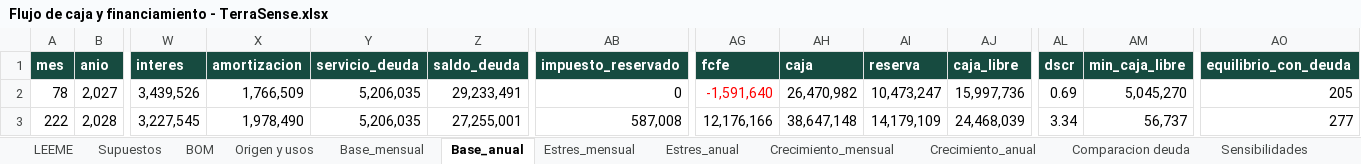
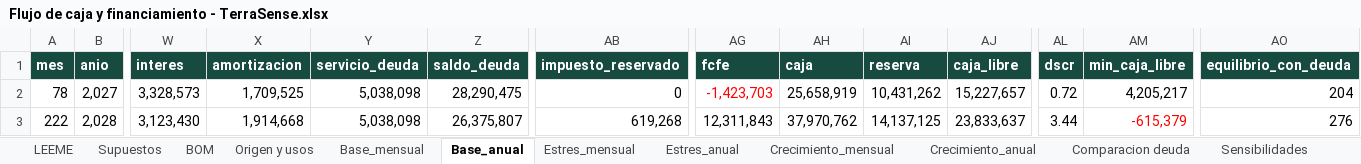
Before and after one commit to Alvarinhoooo7/TerraSence, an Excel workbook: Flujo de caja y financiamiento - TerraSense.xlsx, sheet Base_anual, drawn as a sheet; only a part is shown, gaps mark what is left out; values as stored, in another font and other column widths than the file's, no borders; the diff covers the shown part only; the diff names each change by its address in the sheet, - before the commit and + after, or states it on an @@ line.

```diff
--- a/Flujo de caja y financiamiento - TerraSense.xlsx (sheet Base_anual)
+++ b/Flujo de caja y financiamiento - TerraSense.xlsx (sheet Base_anual)
-W2 (interes): 3,439,526
+W2 (interes): 3,328,573
-X2 (amortizacion): 1,766,509
+X2 (amortizacion): 1,709,525
-Y2:Y3 (servicio_deuda): 5,206,035
+Y2:Y3 (servicio_deuda): 5,038,098
-Z2 (saldo_deuda): 29,233,491
+Z2 (saldo_deuda): 28,290,475
-AG2 (fcfe): -1,591,640
+AG2 (fcfe): -1,423,703
-AH2 (caja): 26,470,982
+AH2 (caja): 25,658,919
-AI2 (reserva): 10,473,247
+AI2 (reserva): 10,431,262
-AJ2 (caja_libre): 15,997,736
+AJ2 (caja_libre): 15,227,657
-AL2 (dscr): 0.69
+AL2 (dscr): 0.72
-AM2 (min_caja_libre): 5,045,270
+AM2 (min_caja_libre): 4,205,217
-AO2 (equilibrio_con_deuda): 205
+AO2 (equilibrio_con_deuda): 204
-W3 (interes): 3,227,545
+W3 (interes): 3,123,430
-X3 (amortizacion): 1,978,490
+X3 (amortizacion): 1,914,668
-Z3 (saldo_deuda): 27,255,001
+Z3 (saldo_deuda): 26,375,807
-AB3 (impuesto_reservado): 587,008
+AB3 (impuesto_reservado): 619,268
-AG3 (fcfe): 12,176,166
+AG3 (fcfe): 12,311,843
-AH3 (caja): 38,647,148
+AH3 (caja): 37,970,762
-AI3 (reserva): 14,179,109
+AI3 (reserva): 14,137,125
-AJ3 (caja_libre): 24,468,039
+AJ3 (caja_libre): 23,833,637
-AL3 (dscr): 3.34
+AL3 (dscr): 3.44
-AM3 (min_caja_libre): 56,737
+AM3 (min_caja_libre): -615,379
-AM3 text colour: black
+AM3 text colour: #FF0000
-AO3 (equilibrio_con_deuda): 277
+AO3 (equilibrio_con_deuda): 276
```
Also changed, not shown: 109 edited cells elsewhere in this sheet, sheet Base_mensual, sheet Crecimiento_mensual, sheet Estres_mensual, sheet Crecimiento_anual, sheet Estres_anual, sheet Liquidez y deuda, 6 more sheets, PCB/BOM_TerraSense.xlsx, 7 other files.
